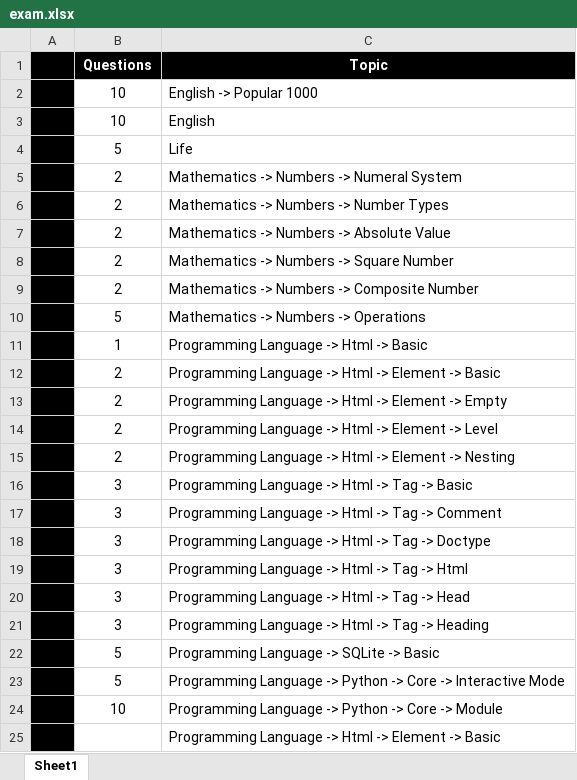
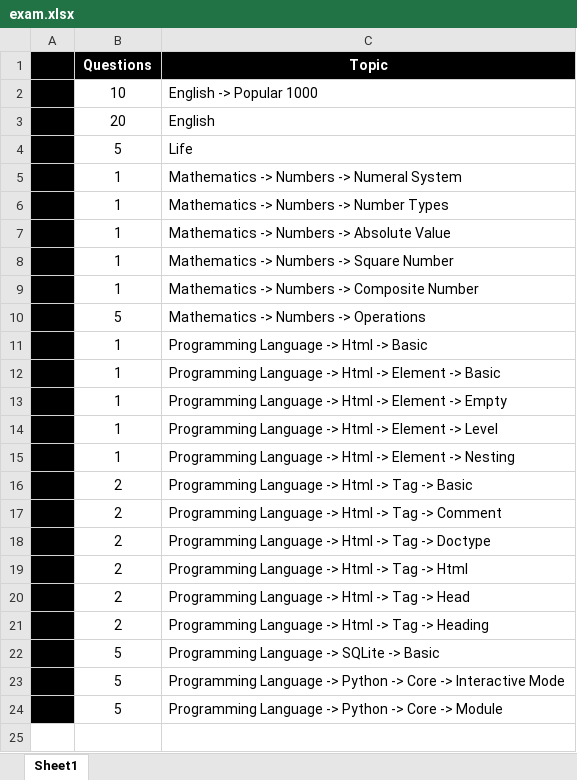
Before and after one commit to valdas1966/myq, an Excel workbook: exam.xlsx, sheet Sheet1, drawn as a sheet; values as stored, in another font and other column widths than the file's, no borders; conditional formats not drawn; the diff names each change by its address in the sheet, - before the commit and + after, or states it on an @@ line.

```diff
--- a/exam.xlsx (sheet Sheet1)
+++ b/exam.xlsx (sheet Sheet1)
-B3 (Questions): 10
+B3 (Questions): 20
-B5:B9 (Questions): 2
+B5:B9 (Questions): 1
-B12:B15 (Questions): 2
+B12:B15 (Questions): 1
-B16:B21 (Questions): 3
+B16:B21 (Questions): 2
-B24 (Questions): 10
+B24 (Questions): 5
-row 25:  |  | Programming Language -> Html -> Element -> Basic
```
Also changed, not shown: Questions/English/Definitions 1000.xlsx, Questions/English/Definitions 2000.xlsx, 12 other files.
